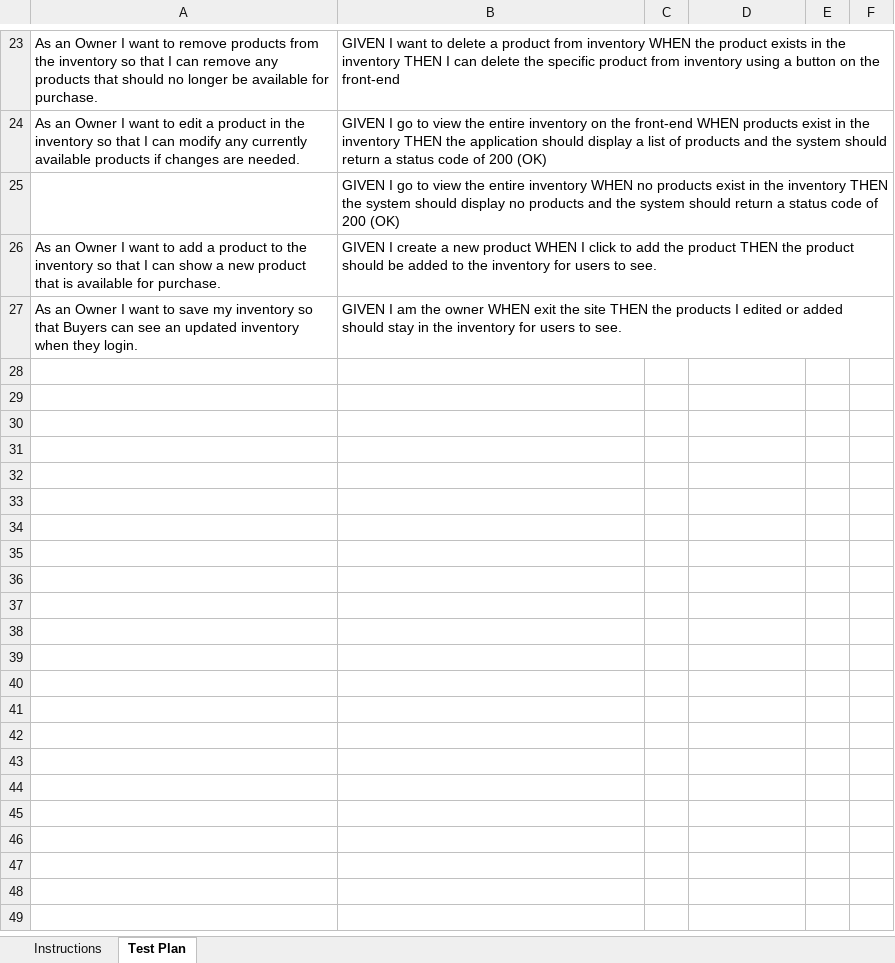
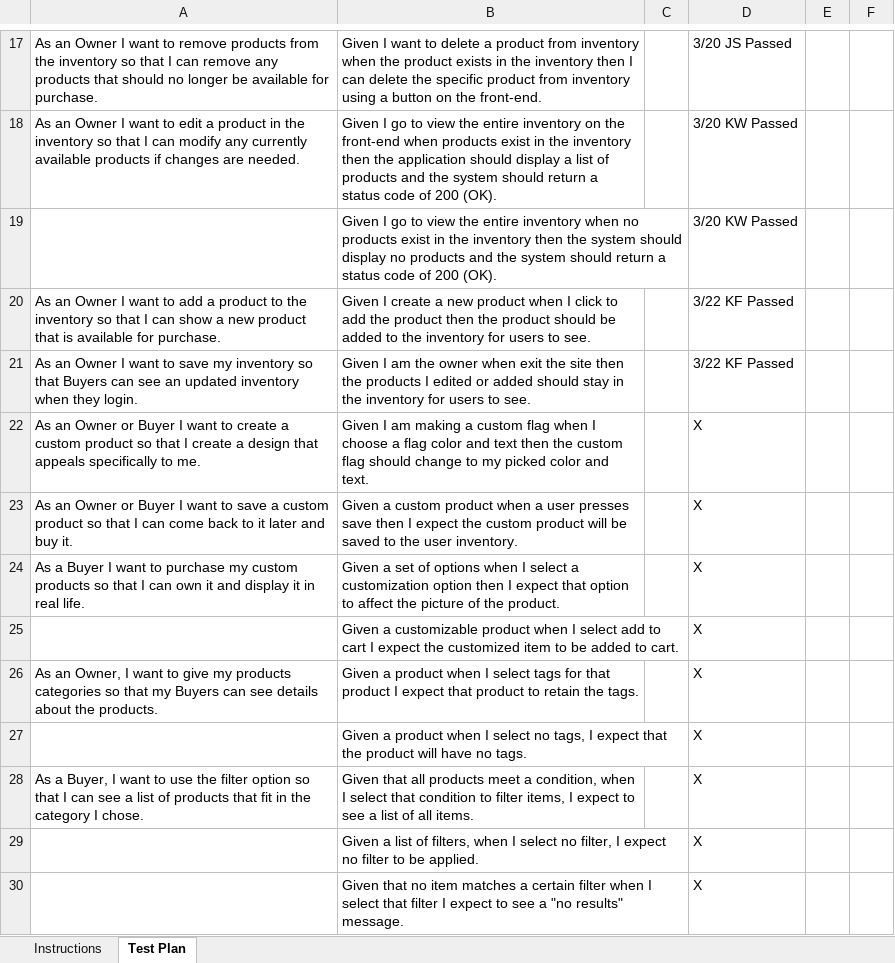
Before and after one commit to jas8726/flags-estore, an Excel workbook: etc/Acceptance Test Plan.xlsx, sheet Test Plan, drawn as a sheet; only a part is shown, gaps mark what is left out; values as stored, in another font and other column widths than the file's, no borders; conditional formats not drawn; removed rows and columns are numbered as before the commit, all else as after; the diff covers the shown part only; the diff names each change by its address in the sheet, - before the commit and + after, or states it on an @@ line.

Commit message:
update test plan, no shopping cart info

```diff
--- a/etc/Acceptance Test Plan.xlsx (sheet Test Plan)
+++ b/etc/Acceptance Test Plan.xlsx (sheet Test Plan)
-B17: GIVEN I want to delete a product from inventory WHEN the product exists in the inventory THEN I can delete the specific product from inventory using a button on the front-end
+B17: Given I want to delete a product from inventory when the product exists in the inventory then I can delete the specific product from inventory using a button on the front-end.
-D17: (empty)
+D17: 3/20 JS Passed
-B18: GIVEN I go to view the entire inventory on the front-end WHEN products exist in the inventory THEN the application should display a list of products and the system should return a status code of 200 (OK)
+B18: Given I go to view the entire inventory on the front-end when products exist in the inventory then the application should display a list of products and the system should return a status code of 200 (OK).
-D18: (empty)
+D18: 3/20 KW Passed
-row 25:  | GIVEN I go to view the entire inventory WHEN no products exist in the inventory THEN the system should display no products and the system should return a status code of 200 (OK)
+row 19:  | Given I go to view the entire inventory when no products exist in the inventory then the system should display no products and the system should return a status code of 200 (OK). |  | 3/20 KW Passed
-B20: GIVEN I create a new product WHEN I click to add the product THEN the product…
+B20: Given I create a new product when I click to add the product then the product…
-D20:D21: (empty)
+D20:D21: 3/22 KF Passed
-B21: GIVEN I am the owner WHEN exit the site THEN the products…
+B21: Given I am the owner when exit the site then the products…
+row 22: As an Owner or Buyer I want to create a custom product so that I create a design that appeals specifically to me. | Given I am making a custom flag when I choose a flag color and text then the custom flag should change to my picked color and text. |  | X
+row 23: As an Owner or Buyer I want to save a custom product so that I can come back to it later and buy it. | Given a custom product when a user presses save then I expect the custom product will be saved to the user inventory. |  | X
+row 24: As a Buyer I want to purchase my custom products so that I can own it and display it in real life. | Given a set of options when I select a customization option then I expect that option to affect the picture of the product. |  | X
+row 25:  | Given a customizable product when I select add to cart I expect the customized item to be added to cart. |  | X
+row 26: As an Owner, I want to give my products categories so that my Buyers can see details about the products. | Given a product when I select tags for that product I expect that product to retain the tags. |  | X
+row 27:  | Given a product when I select no tags, I expect that the product will have no tags. |  | X
+row 28: As a Buyer, I want to use the filter option so that I can see a list of products that fit in the category I chose. | Given that all products meet a condition, when I select that condition to filter items, I expect to see a list of all items. |  | X
+row 29:  | Given a list of filters, when I select no filter, I expect no filter to be applied. |  | X
+row 30:  | Given that no item matches a certain filter when I select that filter I expect to see a "no results" message. |  | X
```
Also changed, not shown: 7 added rows, 13 removed rows and 12 edited cells elsewhere in this sheet, sheet Instructions, 1 other file.
